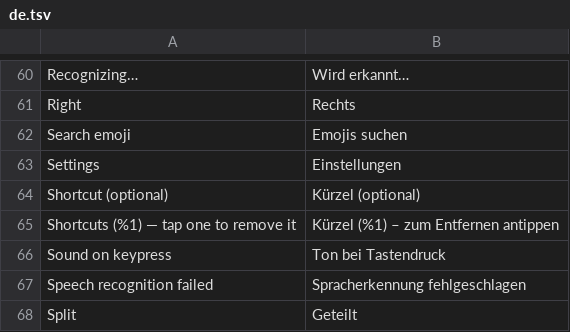
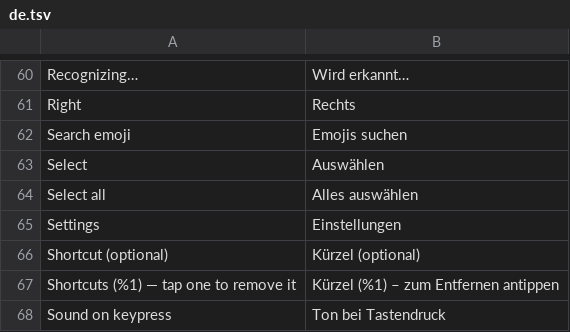
Before and after one commit to M0npet/Tastra-Keyboard, a TSV file: data/i18n/de.tsv, drawn as a sheet; only a part is shown, gaps mark what is left out; the shorter side is filled out with more unchanged rows.

```diff
--- a/data/i18n/de.tsv
+++ b/data/i18n/de.tsv
@@ -62,2 +62,4 @@ Right	Rechts
 Search emoji	Emojis suchen
+Select	Auswählen
+Select all	Alles auswählen
 Settings	Einstellungen
```
Also changed, not shown: data/i18n/ru.tsv, data/i18n/uk.tsv, 23 other files.
